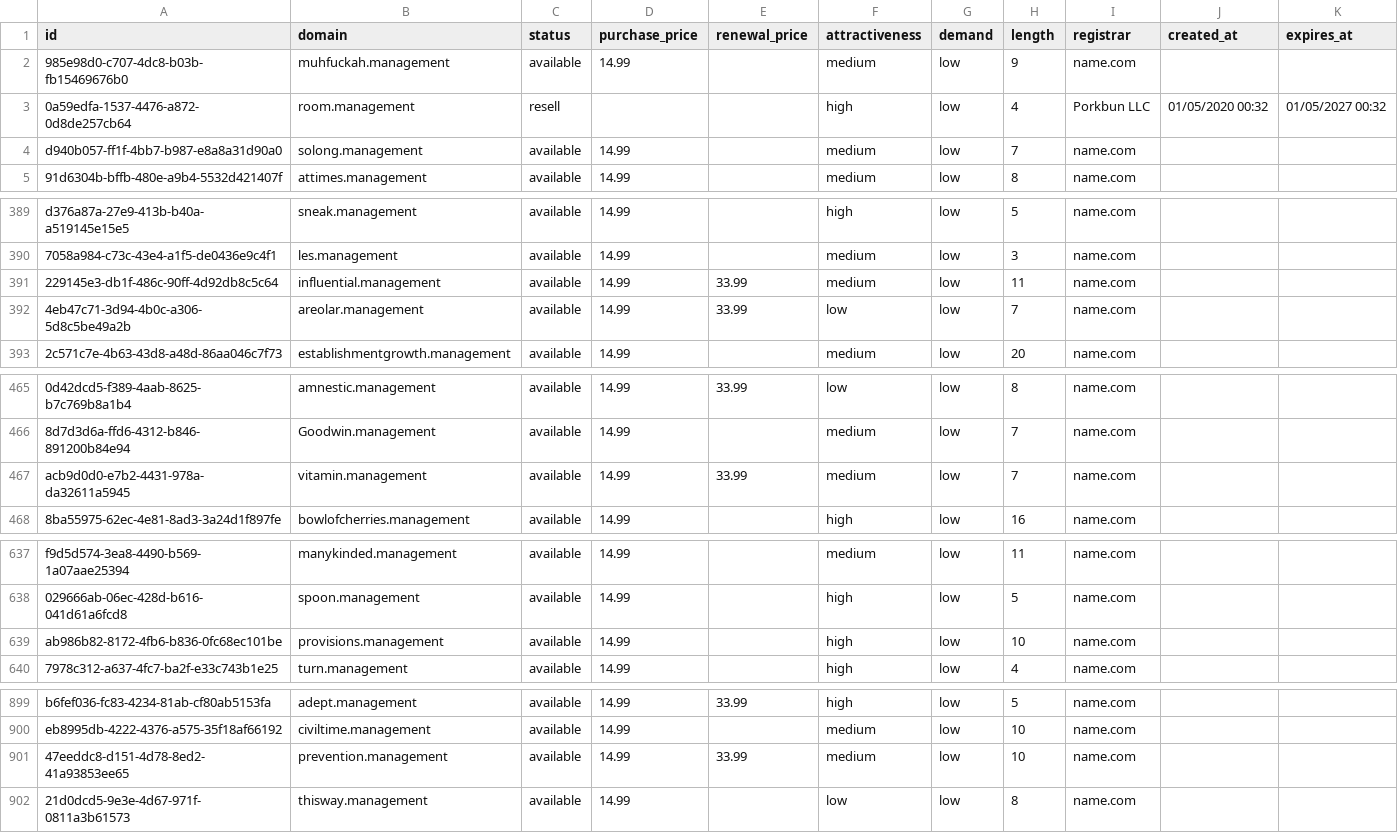
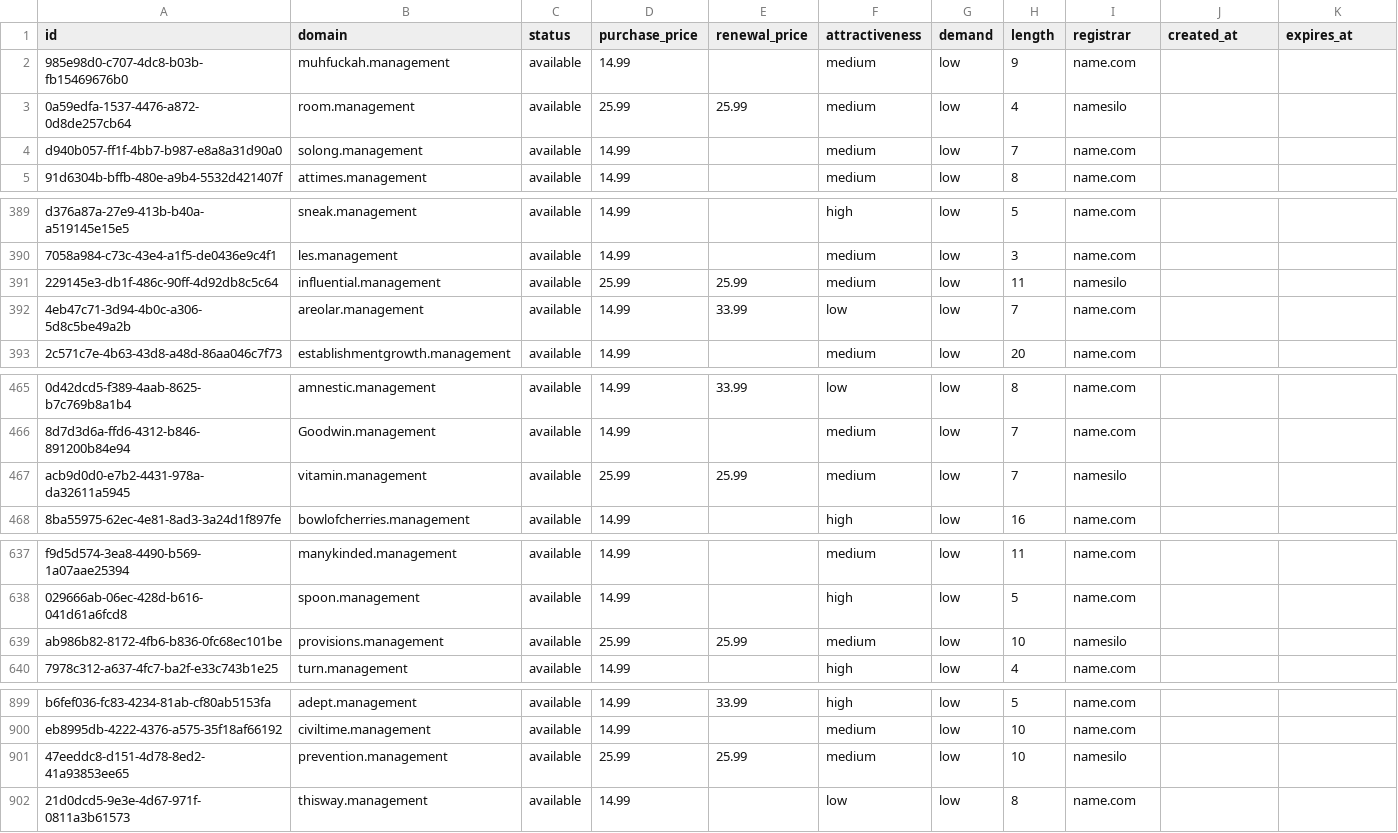
Before and after one commit to UniqueDomains/management-oneword-domains, a CSV file: management.csv, drawn as a sheet; only a part is shown, gaps mark what is left out; the diff covers the shown part only; the diff names each change by its address in the sheet, - before the commit and + after, or states it on an @@ line.

Commit message:
Domains update

```diff
--- a/management.csv
+++ b/management.csv
-C3 (status): resell
+C3 (status): available
-D3 (purchase_price): (empty)
+D3 (purchase_price): 25.99
-E3 (renewal_price): (empty)
+E3 (renewal_price): 25.99
-F3 (attractiveness): high
+F3 (attractiveness): medium
-I3 (registrar): Porkbun LLC
+I3 (registrar): namesilo
-J3 (created_at): 01/05/2020 00:32
+J3 (created_at): (empty)
-K3 (expires_at): 01/05/2027 00:32
+K3 (expires_at): (empty)
-D391 (purchase_price): 14.99
+D391 (purchase_price): 25.99
-E391 (renewal_price): 33.99
+E391 (renewal_price): 25.99
-I391 (registrar): name.com
+I391 (registrar): namesilo
-D467 (purchase_price): 14.99
+D467 (purchase_price): 25.99
-E467 (renewal_price): 33.99
+E467 (renewal_price): 25.99
-I467 (registrar): name.com
+I467 (registrar): namesilo
-D639 (purchase_price): 14.99
+D639 (purchase_price): 25.99
-E639 (renewal_price): (empty)
+E639 (renewal_price): 25.99
-F639 (attractiveness): high
+F639 (attractiveness): medium
-I639 (registrar): name.com
+I639 (registrar): namesilo
-D901 (purchase_price): 14.99
+D901 (purchase_price): 25.99
-E901 (renewal_price): 33.99
+E901 (renewal_price): 25.99
-I901 (registrar): name.com
+I901 (registrar): namesilo
```
Also changed, not shown: 3 edited cells elsewhere in this file, 4 other files.
